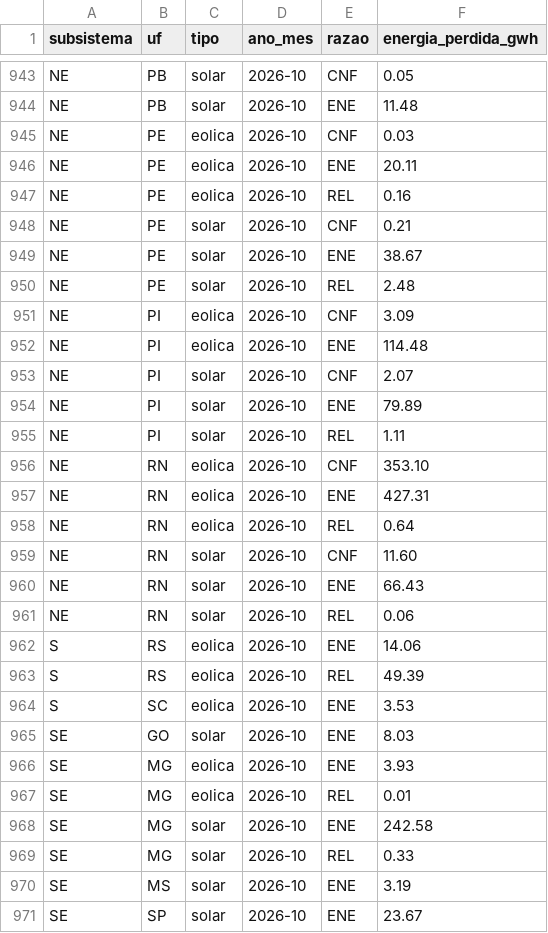
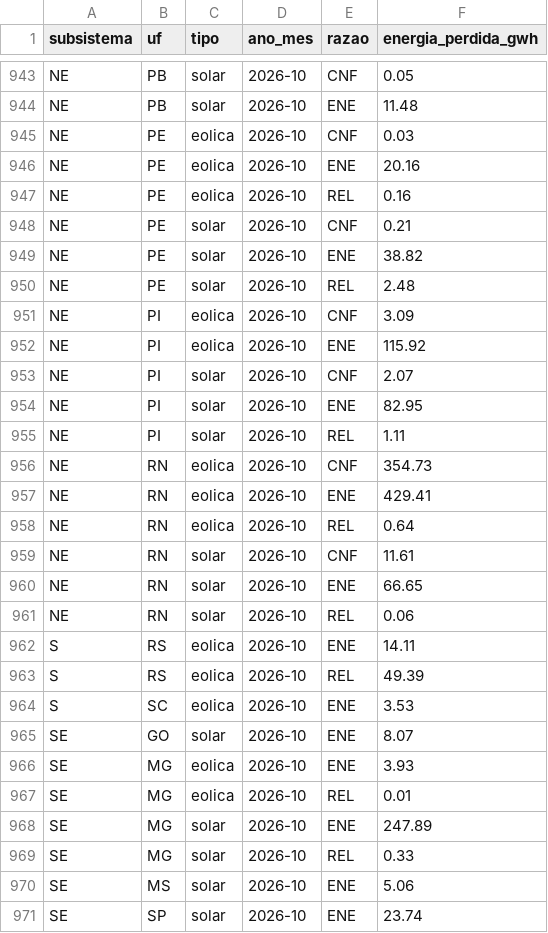
Before and after one commit to eMMsteiin/NOMOS-p-s-HK, a CSV file: site/public/data/corte_por_razao_mes.csv, drawn as a sheet; only a part is shown, gaps mark what is left out; the diff covers the shown part only.

```diff
--- a/site/public/data/corte_por_razao_mes.csv
+++ b/site/public/data/corte_por_razao_mes.csv
@@ -945,27 +945,27 @@ NE;PB;solar;2026-10;ENE;11.48
 NE;PE;eolica;2026-10;CNF;0.03
-NE;PE;eolica;2026-10;ENE;20.11
+NE;PE;eolica;2026-10;ENE;20.16
 NE;PE;eolica;2026-10;REL;0.16
 NE;PE;solar;2026-10;CNF;0.21
-NE;PE;solar;2026-10;ENE;38.67
+NE;PE;solar;2026-10;ENE;38.82
 NE;PE;solar;2026-10;REL;2.48
 NE;PI;eolica;2026-10;CNF;3.09
-NE;PI;eolica;2026-10;ENE;114.48
+NE;PI;eolica;2026-10;ENE;115.92
 NE;PI;solar;2026-10;CNF;2.07
-NE;PI;solar;2026-10;ENE;79.89
+NE;PI;solar;2026-10;ENE;82.95
 NE;PI;solar;2026-10;REL;1.11
-NE;RN;eolica;2026-10;CNF;353.10
-NE;RN;eolica;2026-10;ENE;427.31
+NE;RN;eolica;2026-10;CNF;354.73
+NE;RN;eolica;2026-10;ENE;429.41
 NE;RN;eolica;2026-10;REL;0.64
-NE;RN;solar;2026-10;CNF;11.60
-NE;RN;solar;2026-10;ENE;66.43
+NE;RN;solar;2026-10;CNF;11.61
+NE;RN;solar;2026-10;ENE;66.65
 NE;RN;solar;2026-10;REL;0.06
-S;RS;eolica;2026-10;ENE;14.06
+S;RS;eolica;2026-10;ENE;14.11
 S;RS;eolica;2026-10;REL;49.39
 S;SC;eolica;2026-10;ENE;3.53
-SE;GO;solar;2026-10;ENE;8.03
+SE;GO;solar;2026-10;ENE;8.07
 SE;MG;eolica;2026-10;ENE;3.93
 SE;MG;eolica;2026-10;REL;0.01
-SE;MG;solar;2026-10;ENE;242.58
+SE;MG;solar;2026-10;ENE;247.89
 SE;MG;solar;2026-10;REL;0.33
-SE;MS;solar;2026-10;ENE;3.19
-SE;SP;solar;2026-10;ENE;23.67
+SE;MS;solar;2026-10;ENE;5.06
+SE;SP;solar;2026-10;ENE;23.74
```
Also changed, not shown: 4 edited cells elsewhere in this file, dados/saida/corte_por_estado_mes.csv, dados/saida/corte_por_razao_mes.csv, 14 other files.
